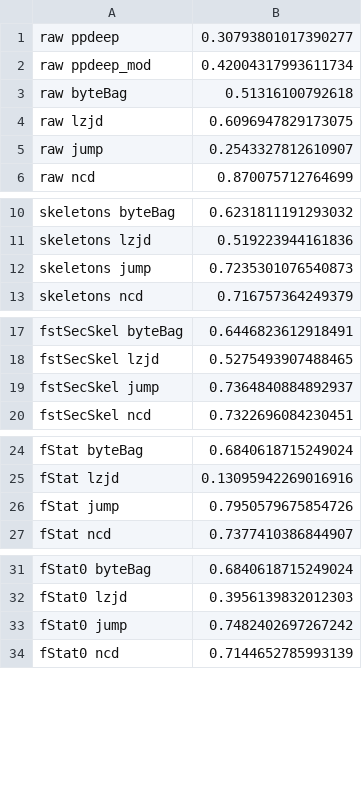
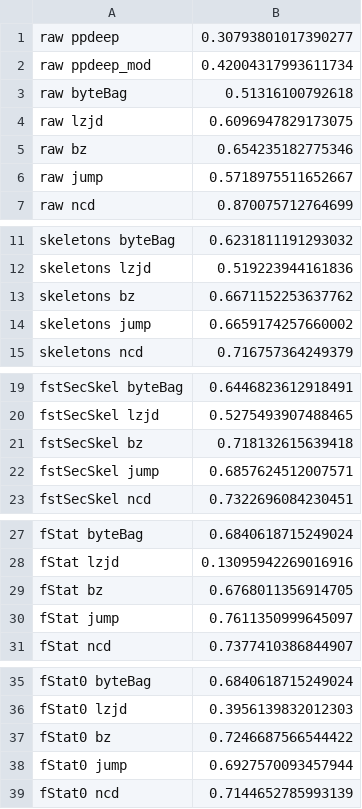
Before and after one commit to mrNuTz/ethereum-contract-similarity, a CSV file: runs/wallets/out/all separations.csv, drawn as a sheet; only a part is shown, gaps mark what is left out.

```diff
--- a/runs/wallets/out/all separations.csv
+++ b/runs/wallets/out/all separations.csv
@@ -4,3 +4,4 @@ raw byteBag,0.51316100792618
 raw lzjd,0.6096947829173075
-raw jump,0.2543327812610907
+raw bz,0.654235182775346
+raw jump,0.5718975511652667
 raw ncd,0.870075712764699
@@ -11,3 +12,4 @@ skeletons byteBag,0.6231811191293032
 skeletons lzjd,0.519223944161836
-skeletons jump,0.7235301076540873
+skeletons bz,0.6671152253637762
+skeletons jump,0.6659174257660002
 skeletons ncd,0.716757364249379
@@ -18,3 +20,4 @@ fstSecSkel byteBag,0.6446823612918491
 fstSecSkel lzjd,0.5275493907488465
-fstSecSkel jump,0.7364840884892937
+fstSecSkel bz,0.718132615639418
+fstSecSkel jump,0.6857624512007571
 fstSecSkel ncd,0.7322696084230451
@@ -25,3 +28,4 @@ fStat byteBag,0.6840618715249024
 fStat lzjd,0.13095942269016916
-fStat jump,0.7950579675854726
+fStat bz,0.6768011356914705
+fStat jump,0.7611350999645097
 fStat ncd,0.7377410386844907
@@ -32,3 +36,4 @@ fStat0 byteBag,0.6840618715249024
 fStat0 lzjd,0.3956139832012303
-fStat0 jump,0.7482402697267242
+fStat0 bz,0.7246687566544422
+fStat0 jump,0.6927570093457944
 fStat0 ncd,0.7144652785993139
```
Also changed, not shown: runs/wallets/out/bitgo separations.csv, runs/wallets/out/gavin separations.csv, 30 other files.
